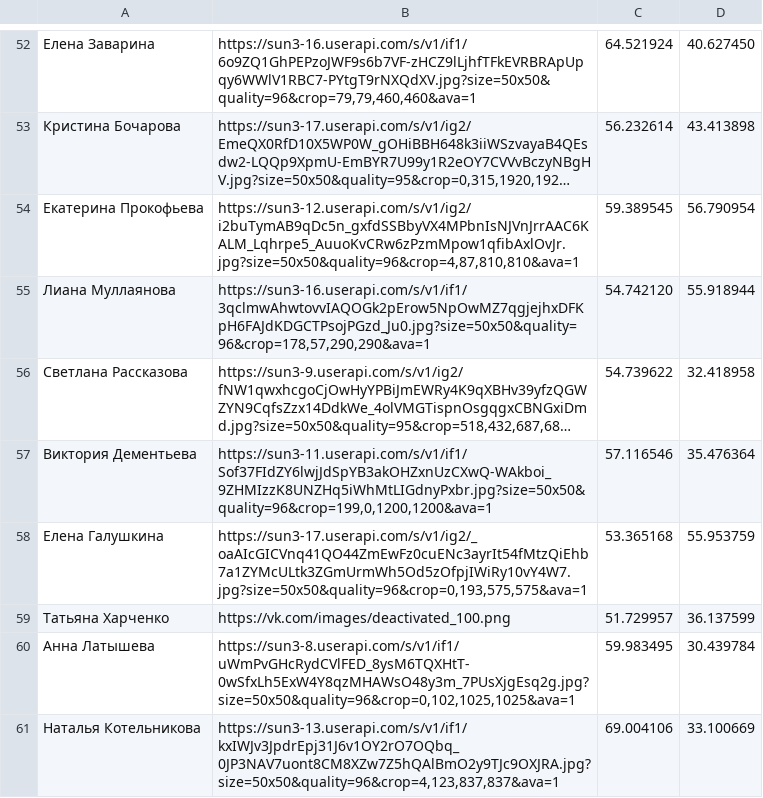
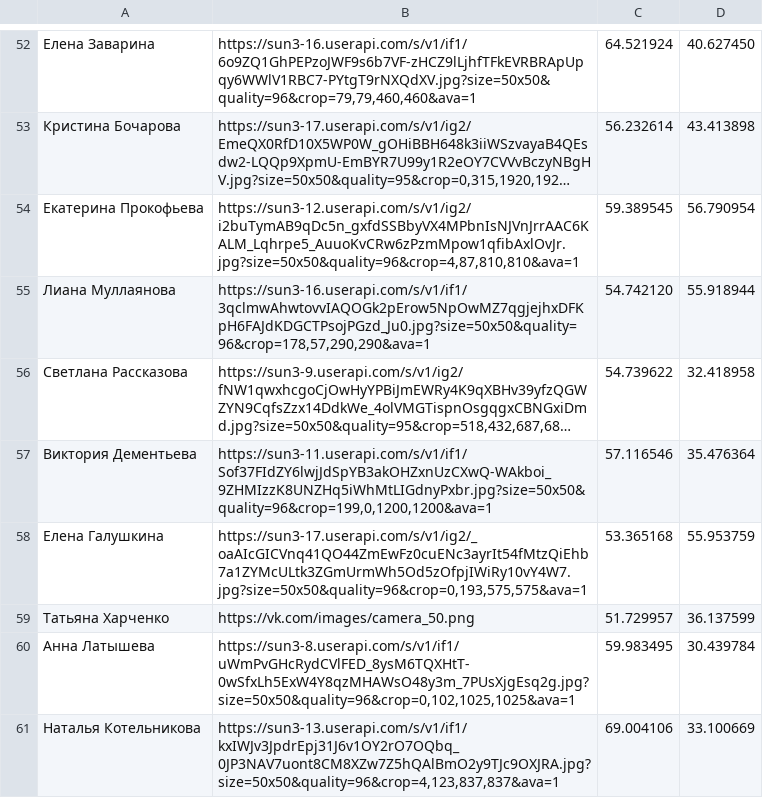
Before and after one commit to DracoshaNatasha/DracoshaNatasha, a CSV file: data.csv, drawn as a sheet; only a part is shown, gaps mark what is left out; long unchanged cells end in …; the diff names each change by its address in the sheet, - before the commit and + after, or states it on an @@ line.

Commit message:
Update data.csv

```diff
--- a/data.csv
+++ b/data.csv
-B59: https://vk.com/images/deactivated_100.png
+B59: https://vk.com/images/camera_50.png
```
